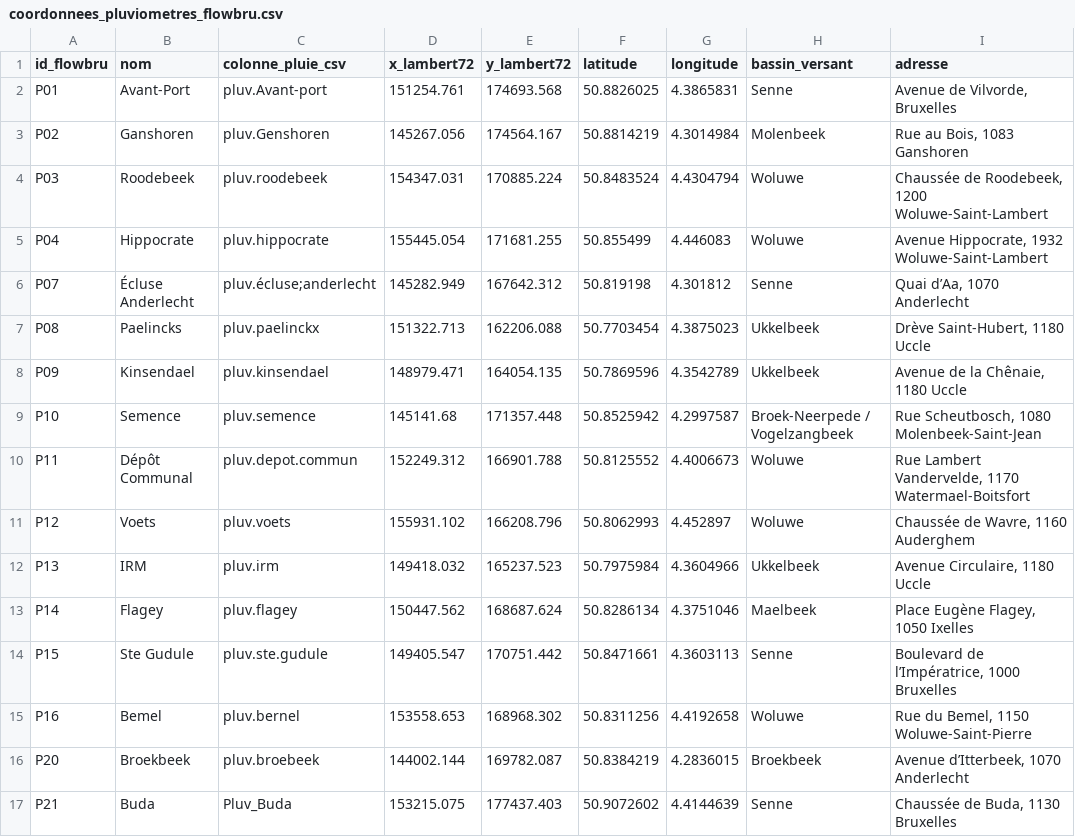
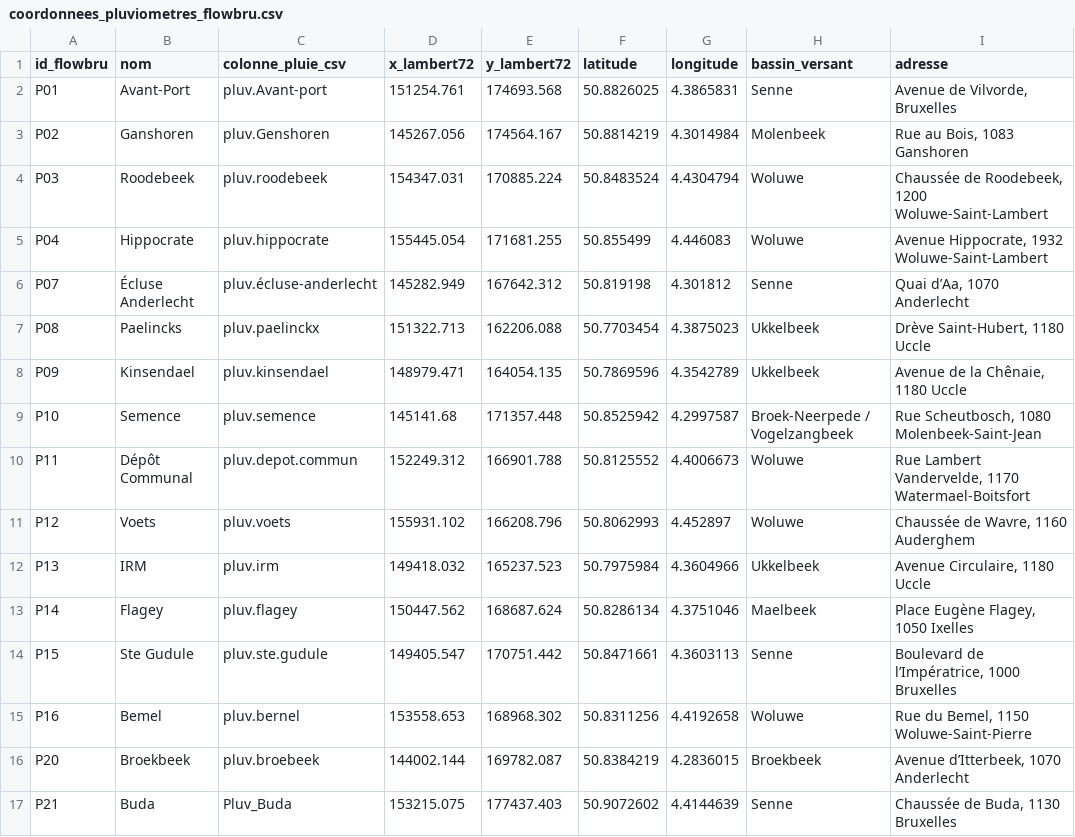
Before and after one commit to IlariaFa/FlowBru-sonification, a CSV file: data/coordonnees_pluviometres_flowbru.csv, drawn as a sheet; only a part is shown; the diff names each change by its address in the sheet, - before the commit and + after, or states it on an @@ line.

```diff
--- a/data/coordonnees_pluviometres_flowbru.csv
+++ b/data/coordonnees_pluviometres_flowbru.csv
-C6 (colonne_pluie_csv): pluv.écluse;anderlecht
+C6 (colonne_pluie_csv): pluv.écluse-anderlecht
```
Also changed, not shown: 1 other file.
